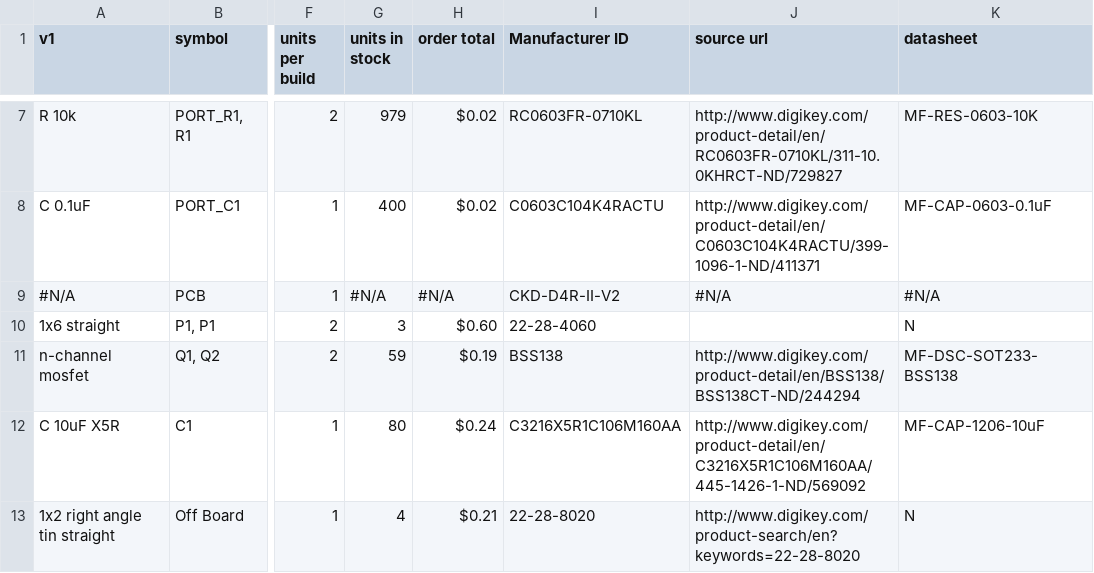
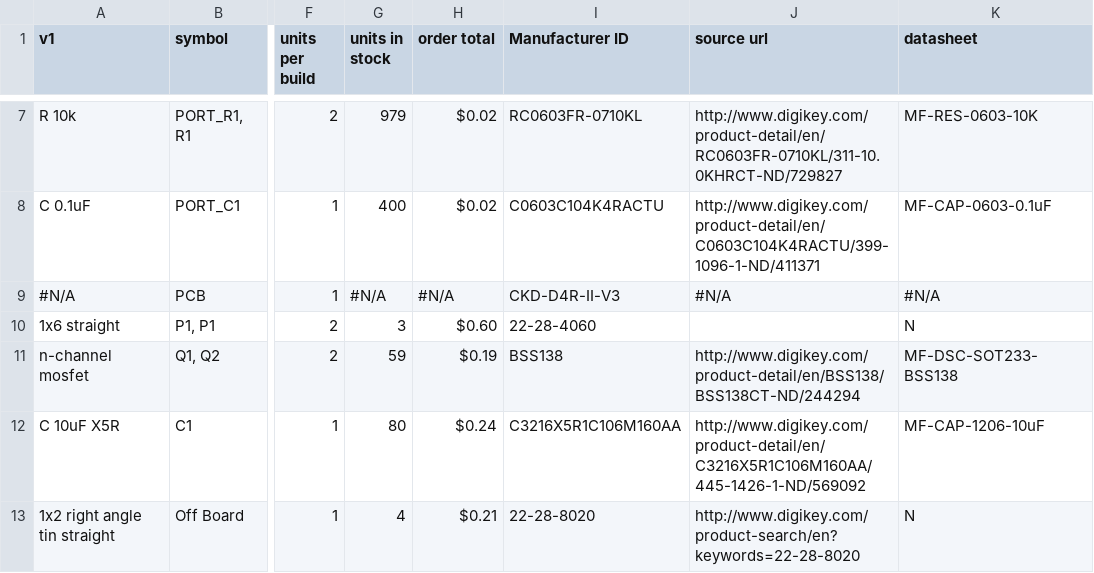
Before and after one commit to chickadee-tech/d4r-ii, a CSV file: pcb/Bill_Of_Materials.csv, drawn as a sheet; only a part is shown, gaps mark what is left out; the diff names each change by its address in the sheet, - before the commit and + after, or states it on an @@ line.

```diff
--- a/pcb/Bill_Of_Materials.csv
+++ b/pcb/Bill_Of_Materials.csv
-I9 (Manufacturer ID): CKD-D4R-II-V2
+I9 (Manufacturer ID): CKD-D4R-II-V3
```
Also changed, not shown: 10 other files.
